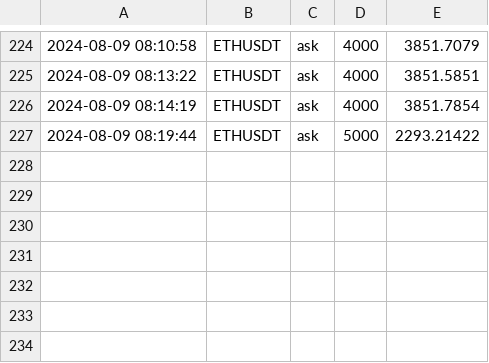
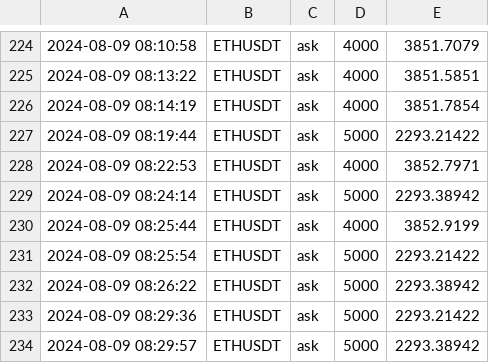
Before and after one commit to caotuanvu123/test_host, a CSV file: csv/spots/future_order_book_ethusdt_2024-08-09.csv, drawn as a sheet; only a part is shown, gaps mark what is left out.

```diff
--- a/csv/spots/future_order_book_ethusdt_2024-08-09.csv
+++ b/csv/spots/future_order_book_ethusdt_2024-08-09.csv
@@ -227 +227,8 @@
 2024-08-09 08:19:44,ETHUSDT,ask,5000,2293.21422
+2024-08-09 08:22:53,ETHUSDT,ask,4000,3852.7971
+2024-08-09 08:24:14,ETHUSDT,ask,5000,2293.38942
+2024-08-09 08:25:44,ETHUSDT,ask,4000,3852.9199
+2024-08-09 08:25:54,ETHUSDT,ask,5000,2293.21422
+2024-08-09 08:26:22,ETHUSDT,ask,5000,2293.38942
+2024-08-09 08:29:36,ETHUSDT,ask,5000,2293.21422
+2024-08-09 08:29:57,ETHUSDT,ask,5000,2293.38942
```
Also changed, not shown: csv/spots/future_order_book_solusdt_2024-08-09.csv.
